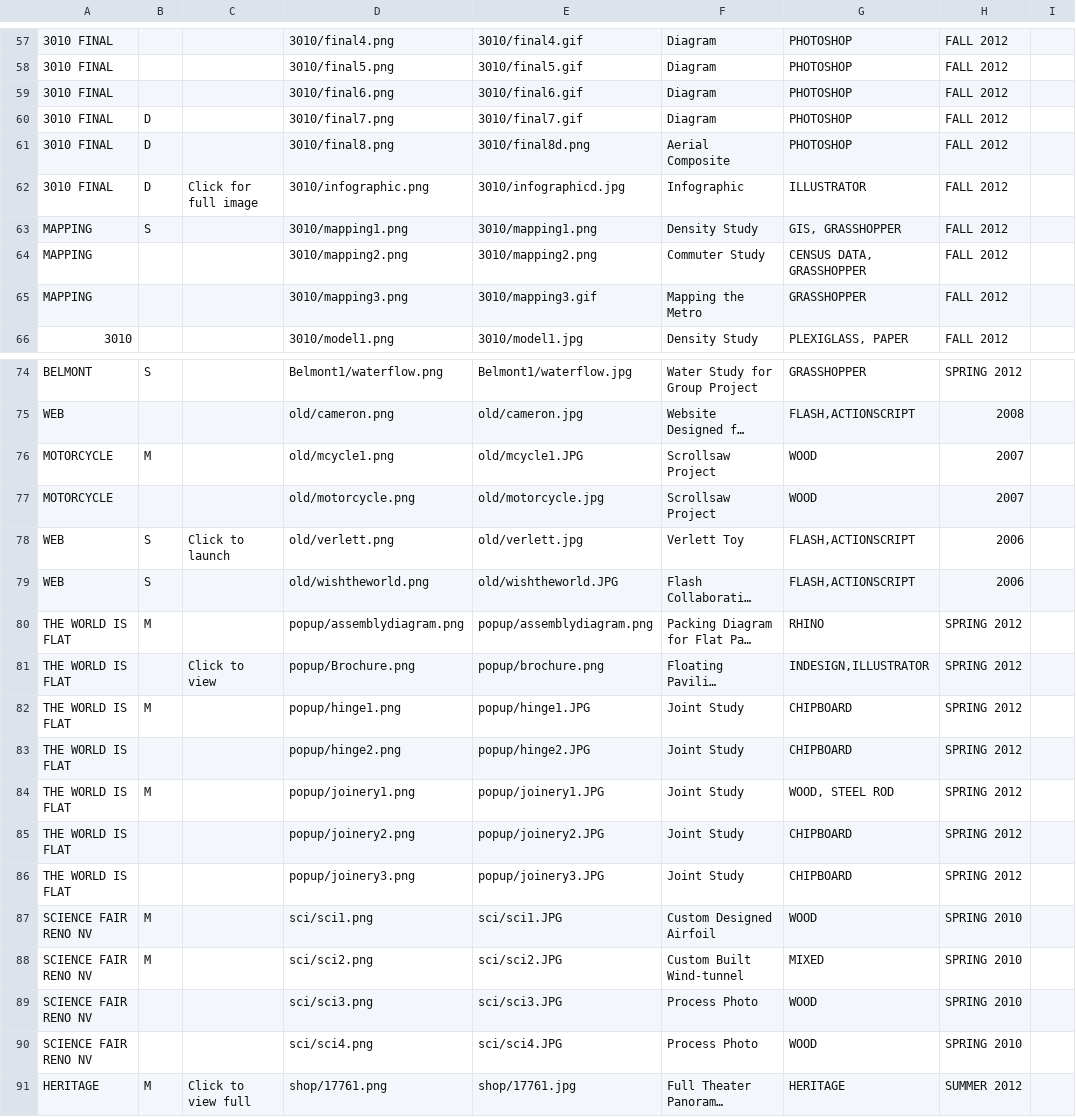
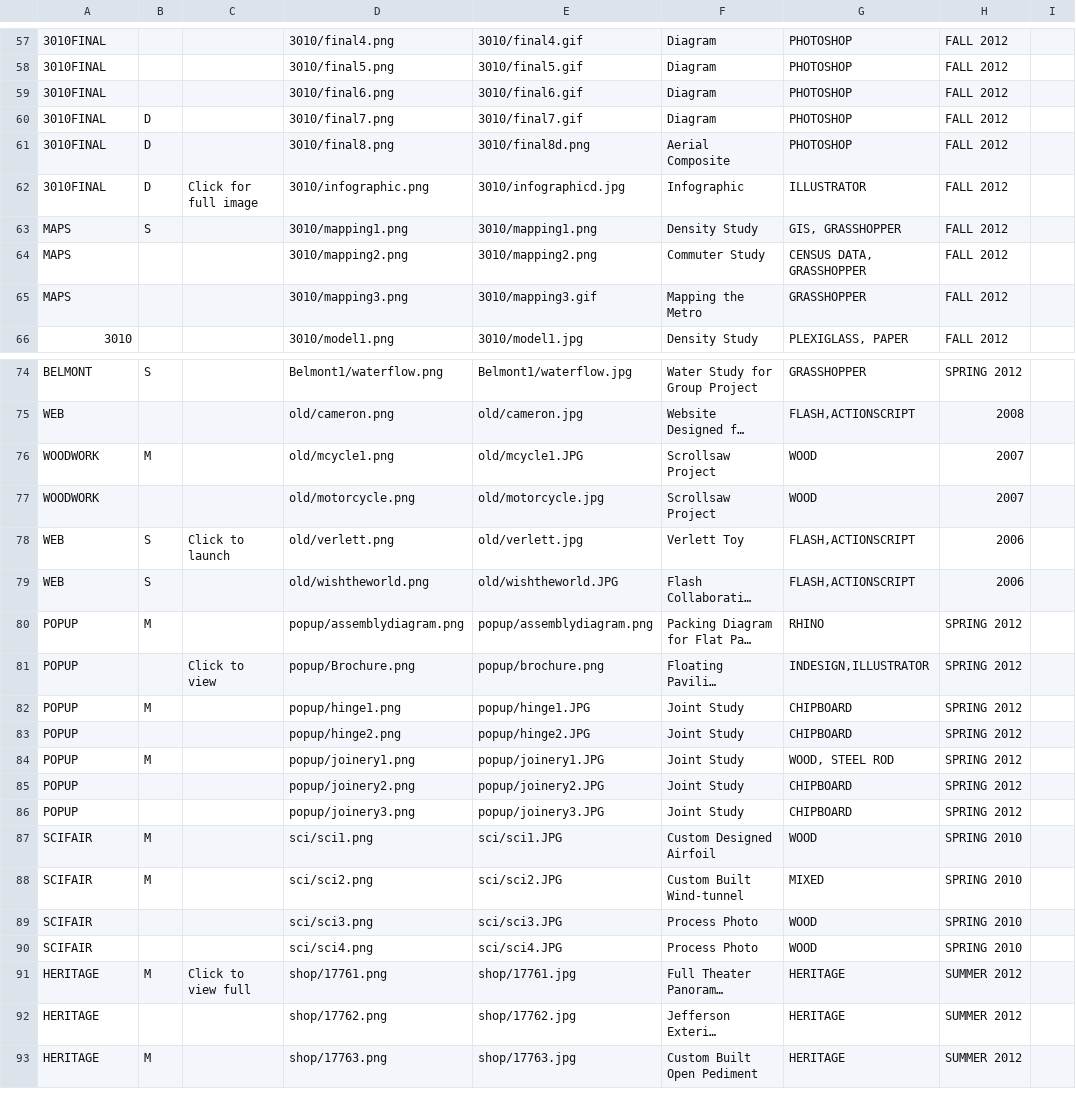
Before and after one commit to adkaplan/website, a CSV file: content.csv, drawn as a sheet; only a part is shown, gaps mark what is left out; the shorter side is filled out with more unchanged rows; long unchanged cells end in …; the diff covers the shown part only; the diff names each change by its address in the sheet, - before the commit and + after, or states it on an @@ line.

```diff
--- a/content.csv
+++ b/content.csv
-A57:A62: 3010 FINAL
+A57:A62: 3010FINAL
-A63:A65: MAPPING
+A63:A65: MAPS
-A76:A77: MOTORCYCLE
+A76:A77: WOODWORK
-A80:A86: THE WORLD IS FLAT
+A80:A86: POPUP
-A87:A90: SCIENCE FAIR RENO NV
+A87:A90: SCIFAIR
```
Also changed, not shown: 56 edited cells elsewhere in this file, 19 other files.
